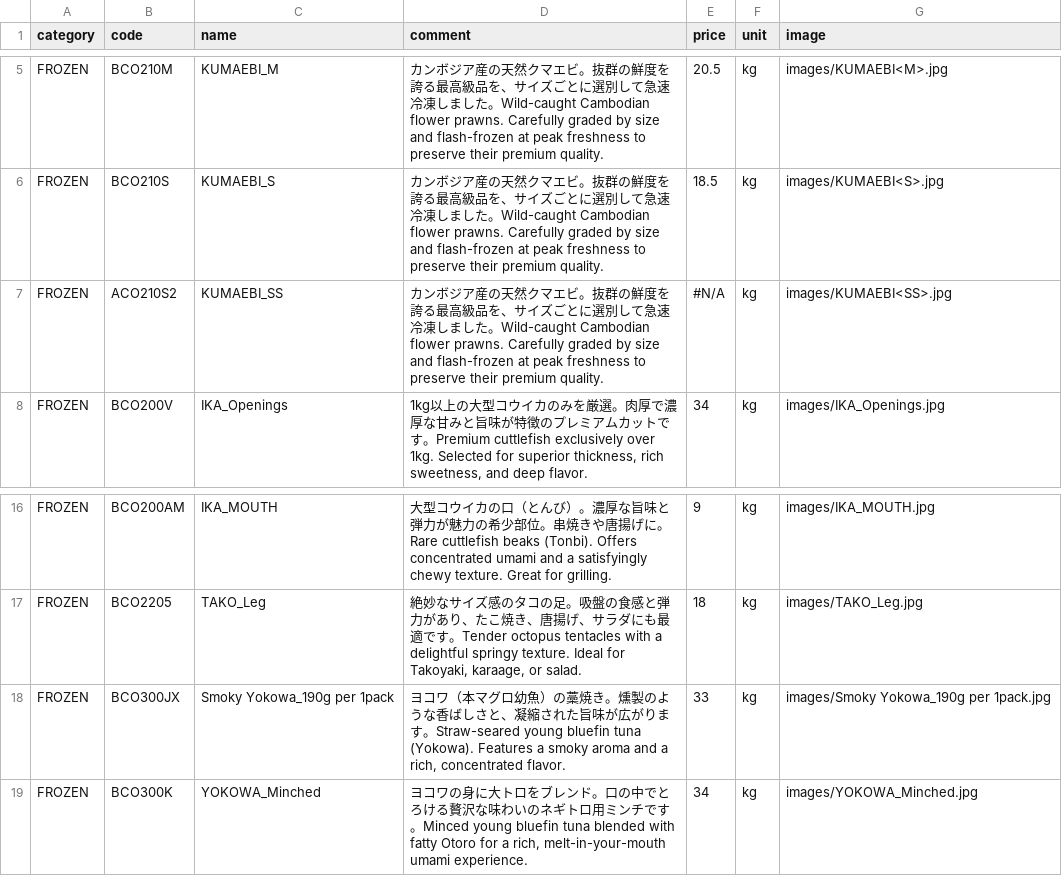
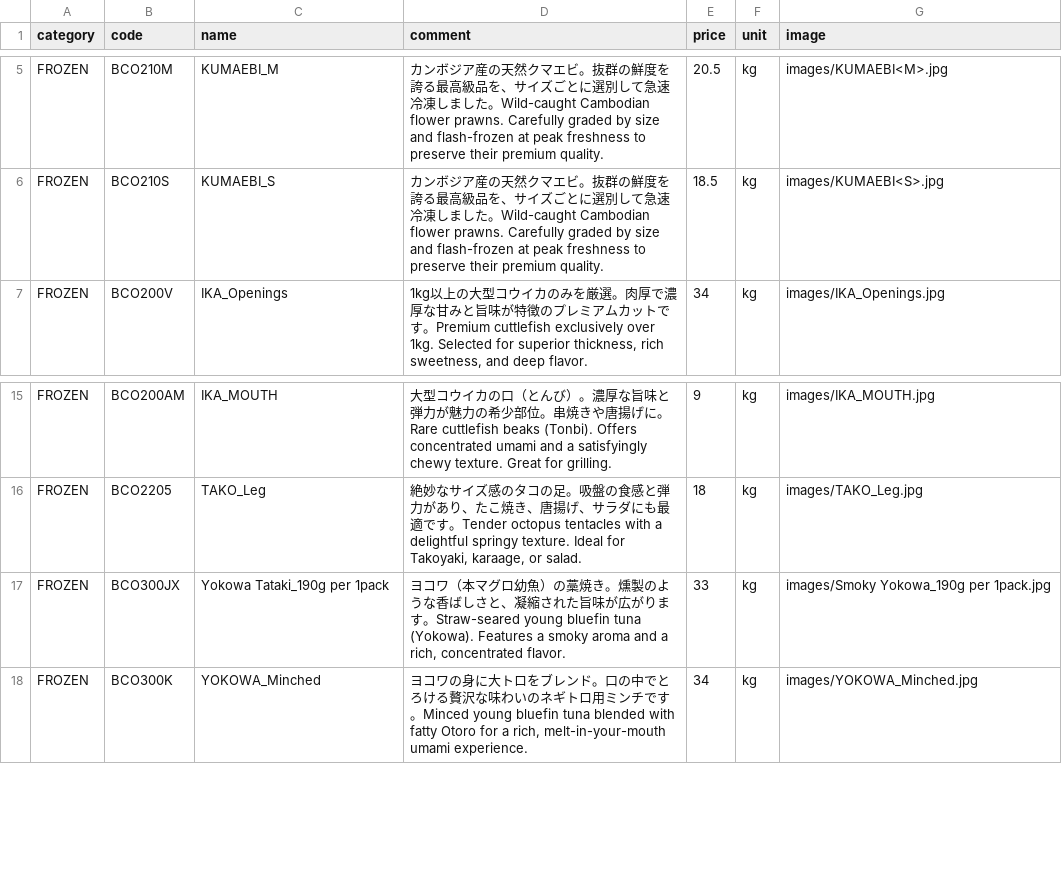
Before and after one commit to Sasuraimitsu/sakanaya-productlist, a CSV file: products.csv, drawn as a sheet; only a part is shown, gaps mark what is left out.

Commit message:
Update products.csv

```diff
--- a/products.csv
+++ b/products.csv
@@ -6,3 +6,2 @@ FROZEN,BCO210M,KUMAEBI_M,カンボジア産の天然クマエビ。抜群の鮮
 FROZEN,BCO210S,KUMAEBI_S,カンボジア産の天然クマエビ。抜群の鮮度を誇る最高級品を、サイズごとに選別して急速冷凍しました。Wild-caught Cambodian flower prawns. Carefully graded by size and flash-frozen at peak freshness to preserve their premium quality.,18.5,kg,images/KUMAEBI<S>.jpg
-FROZEN,ACO210S2,KUMAEBI_SS,カンボジア産の天然クマエビ。抜群の鮮度を誇る最高級品を、サイズごとに選別して急速冷凍しました。Wild-caught Cambodian flower prawns. Carefully graded by size and flash-frozen at peak freshness to preserve their premium quality.,#N/A,kg,images/KUMAEBI<SS>.jpg
 FROZEN,BCO200V,IKA_Openings,"1kg以上の大型コウイカのみを厳選。肉厚で濃厚な甘みと旨味が特徴のプレミアムカットです。Premium cuttlefish exclusively over 1kg. Selected for superior thickness, rich sweetness, and deep flavor.",34,kg,images/IKA_Openings.jpg
@@ -17,3 +16,3 @@ FROZEN,BCO200AM,IKA_MOUTH,大型コウイカの口（とんび）。濃厚な旨
 FROZEN,BCO2205,TAKO_Leg,"絶妙なサイズ感のタコの足。吸盤の食感と弾力があり、たこ焼き、唐揚げ、サラダにも最適です。Tender octopus tentacles with a delightful springy texture. Ideal for Takoyaki, karaage, or salad.",18,kg,images/TAKO_Leg.jpg
-FROZEN,BCO300JX,Smoky Yokowa_190g per 1pack,"ヨコワ（本マグロ幼魚）の藁焼き。燻製のような香ばしさと、凝縮された旨味が広がります。Straw-seared young bluefin tuna (Yokowa). Features a smoky aroma and a rich, concentrated flavor.",33,kg,images/Smoky Yokowa_190g per 1pack.jpg
+FROZEN,BCO300JX,Yokowa Tataki_190g per 1pack,"ヨコワ（本マグロ幼魚）の藁焼き。燻製のような香ばしさと、凝縮された旨味が広がります。Straw-seared young bluefin tuna (Yokowa). Features a smoky aroma and a rich, concentrated flavor.",33,kg,images/Smoky Yokowa_190g per 1pack.jpg
 FROZEN,BCO300K,YOKOWA_Minched,"ヨコワの身に大トロをブレンド。口の中でとろける贅沢な味わいのネギトロ用ミンチです。Minced young bluefin tuna blended with fatty Otoro for a rich, melt-in-your-mouth umami experience.",34,kg,images/YOKOWA_Minched.jpg
```
